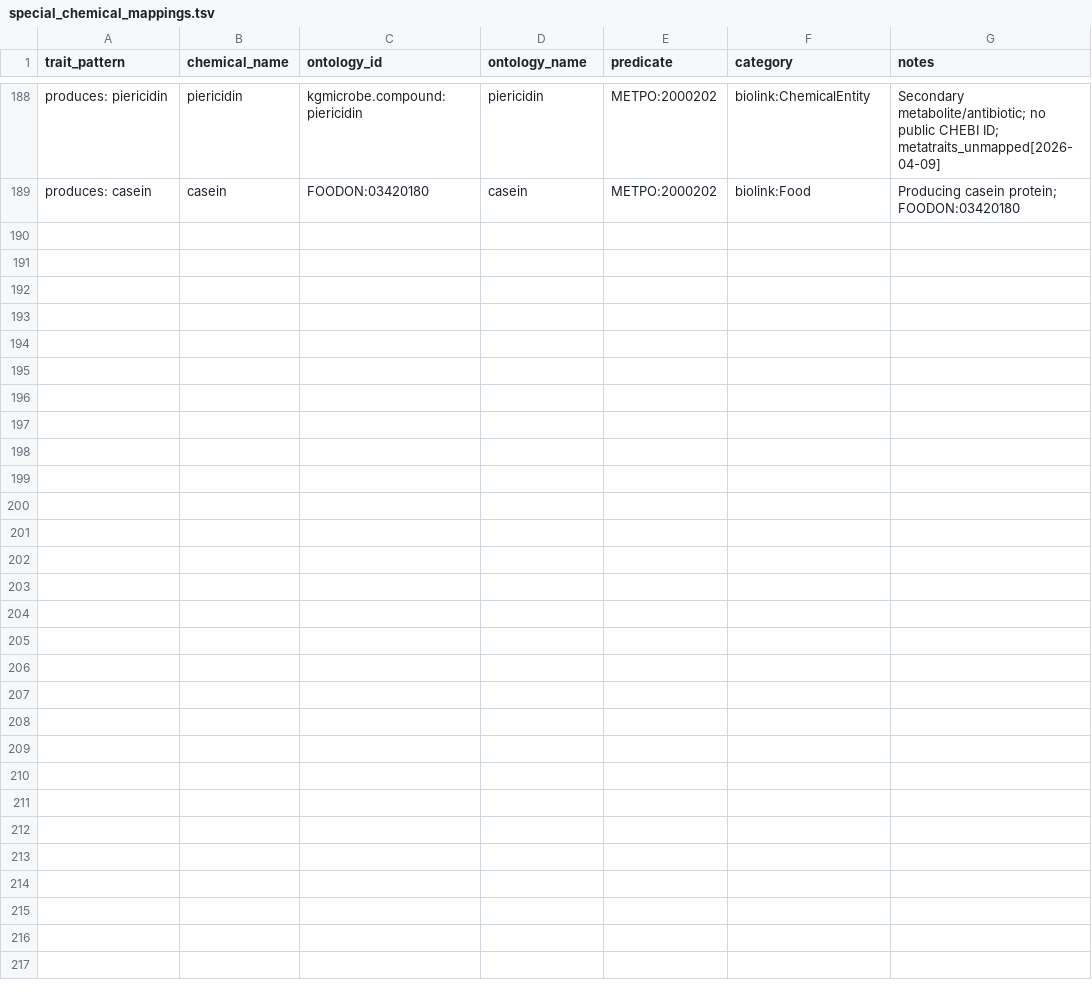
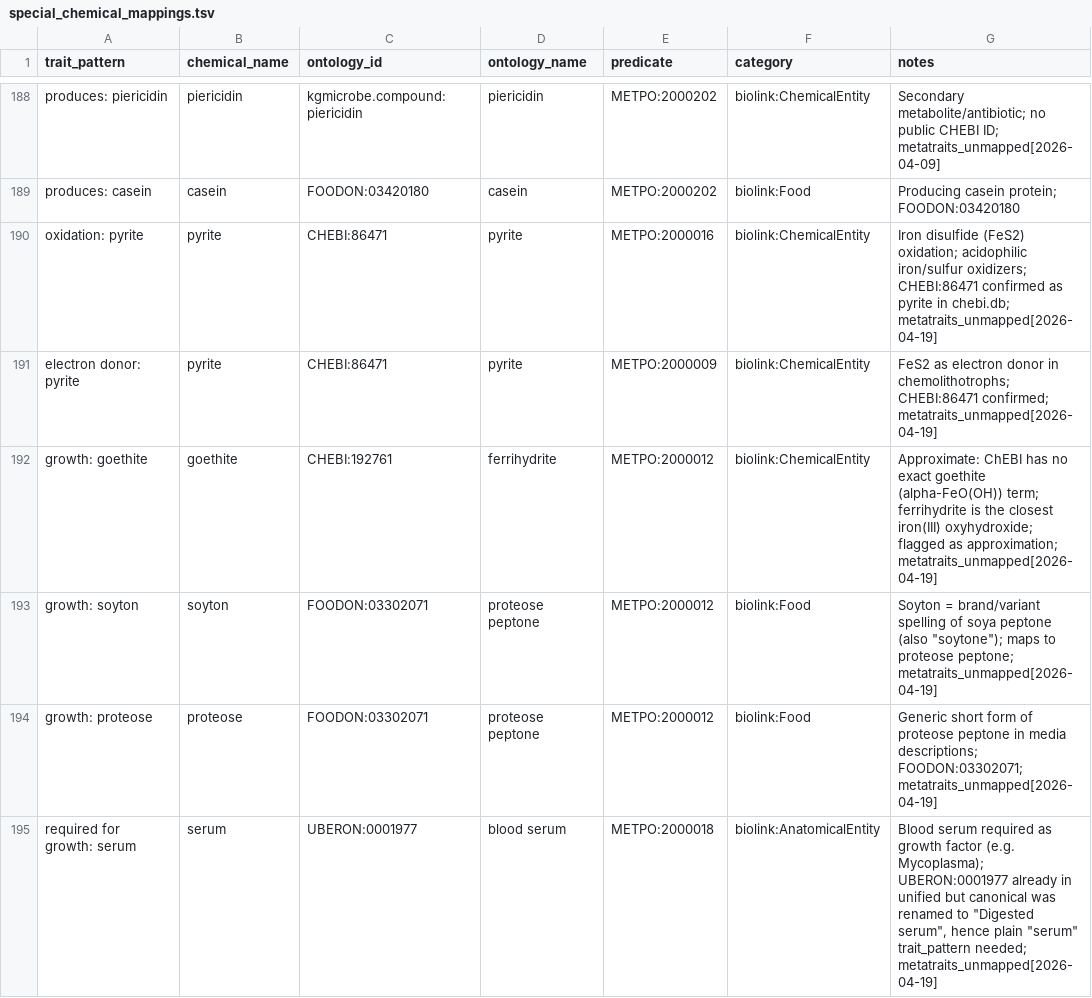
Before and after one commit to Knowledge-Graph-Hub/kg-microbe, a TSV file: kg_microbe/transform_utils/metatraits/mappings/special_chemical_mappings.tsv, drawn as a sheet; only a part is shown, gaps mark what is left out.

```diff
--- a/kg_microbe/transform_utils/metatraits/mappings/special_chemical_mappings.tsv
+++ b/kg_microbe/transform_utils/metatraits/mappings/special_chemical_mappings.tsv
@@ -189 +189,7 @@ produces: piericidin	piericidin	kgmicrobe.compound:piericidin	piericidin	METPO:2
 produces: casein	casein	FOODON:03420180	casein	METPO:2000202	biolink:Food	Producing casein protein; FOODON:03420180
+oxidation: pyrite	pyrite	CHEBI:86471	pyrite	METPO:2000016	biolink:ChemicalEntity	Iron disulfide (FeS2) oxidation; acidophilic iron/sulfur oxidizers; CHEBI:86471 confirmed as pyrite in chebi.db; metatraits_unmapped[2026-04-19]
+electron donor: pyrite	pyrite	CHEBI:86471	pyrite	METPO:2000009	biolink:ChemicalEntity	FeS2 as electron donor in chemolithotrophs; CHEBI:86471 confirmed; metatraits_unmapped[2026-04-19]
+growth: goethite	goethite	CHEBI:192761	ferrihydrite	METPO:2000012	biolink:ChemicalEntity	Approximate: ChEBI has no exact goethite (alpha-FeO(OH)) term; ferrihydrite is the closest iron(III) oxyhydroxide; flagged as approximation; metatraits_unmapped[2026-04-19]
+growth: soyton	soyton	FOODON:03302071	proteose peptone	METPO:2000012	biolink:Food	Soyton = brand/variant spelling of soya peptone (also "soytone"); maps to proteose peptone; metatraits_unmapped[2026-04-19]
+growth: proteose	proteose	FOODON:03302071	proteose peptone	METPO:2000012	biolink:Food	Generic short form of proteose peptone in media descriptions; FOODON:03302071; metatraits_unmapped[2026-04-19]
+required for growth: serum	serum	UBERON:0001977	blood serum	METPO:2000018	biolink:AnatomicalEntity	Blood serum required as growth factor (e.g. Mycoplasma); UBERON:0001977 already in unified but canonical was renamed to "Digested serum", hence plain "serum" trait_pattern needed; metatraits_unmapped[2026-04-19]
```
Also changed, not shown: kg_microbe/transform_utils/madin_etal/chebi_manual_annotation.tsv, 2 other files.
